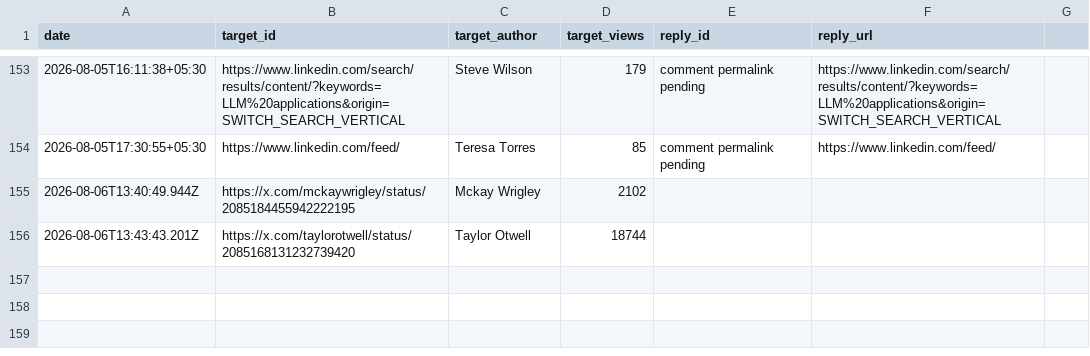
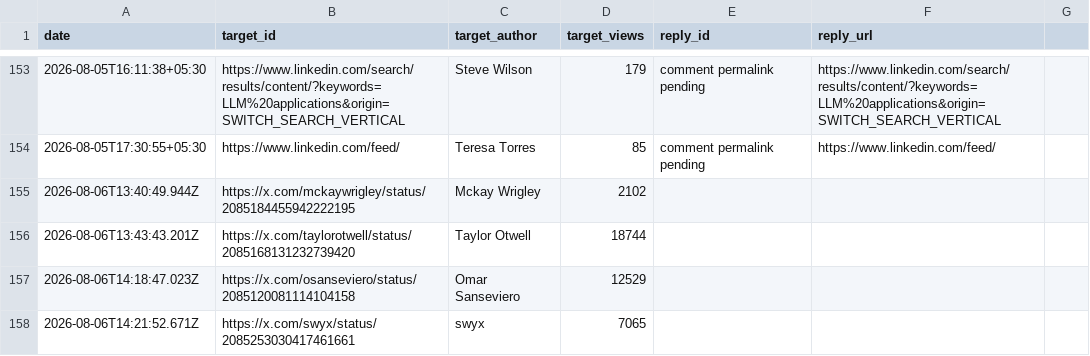
Before and after one commit to Ruchit1395/ruchitdalwadi-com, a CSV file: distribution/first-ten-customers-for-a-b2b-ai-startup/replied-log.csv, drawn as a sheet; only a part is shown, gaps mark what is left out.

```diff
--- a/distribution/first-ten-customers-for-a-b2b-ai-startup/replied-log.csv
+++ b/distribution/first-ten-customers-for-a-b2b-ai-startup/replied-log.csv
@@ -156 +156,3 @@ date,target_id,target_author,target_views,reply_id,reply_url
 2026-08-06T13:43:43.201Z,https://x.com/taylorotwell/status/2085168131232739420,Taylor Otwell,18744,,
+2026-08-06T14:18:47.023Z,https://x.com/osanseviero/status/2085120081114104158,Omar Sanseviero,12529,,
+2026-08-06T14:21:52.671Z,https://x.com/swyx/status/2085253030417461661,swyx,7065,,
```
Also changed, not shown: distribution/first-ten-customers-for-a-b2b-ai-startup/tracker.csv, 1 other file.
